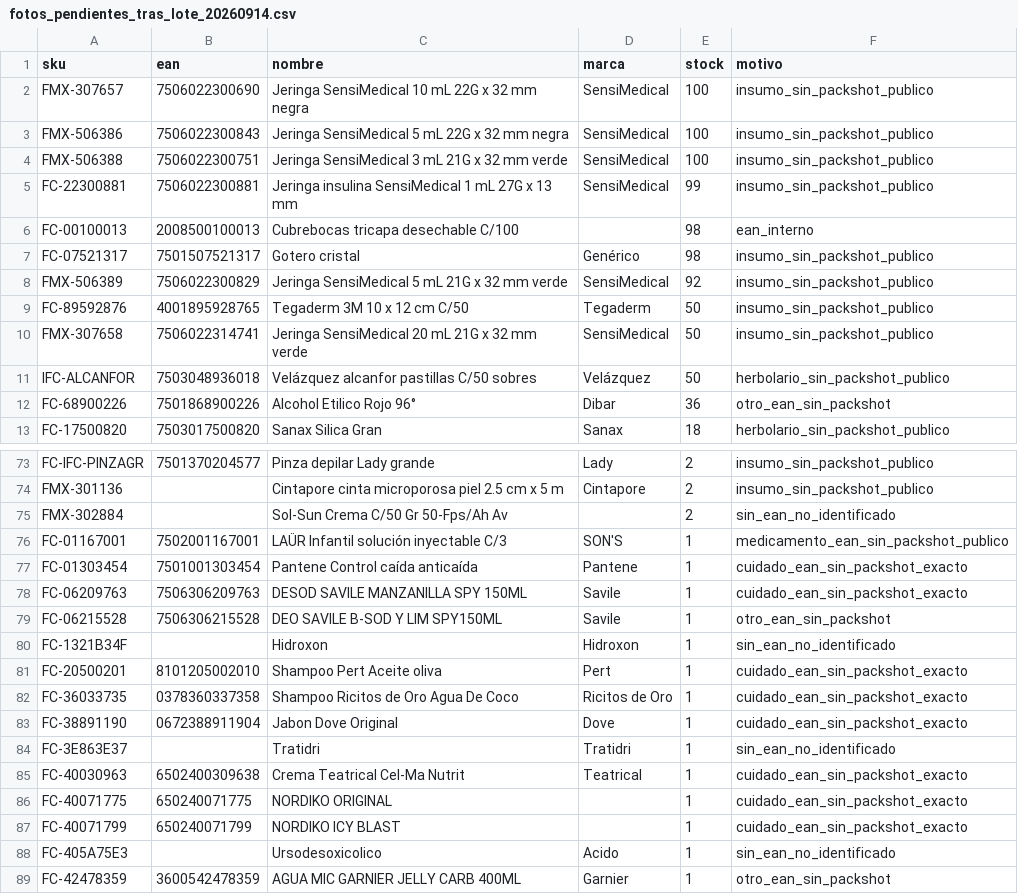
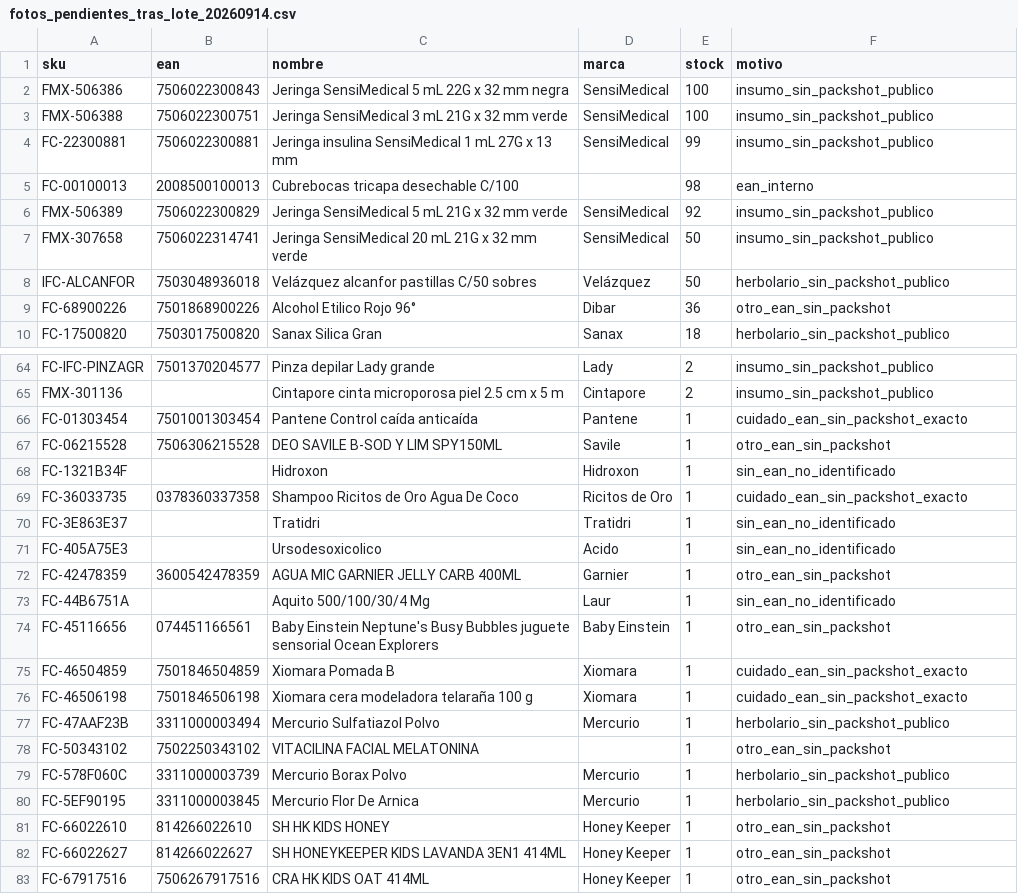
Before and after one commit to ibarraivane/farmacapital, a CSV file: sql/generated/fotos_pendientes_tras_lote_20260914.csv, drawn as a sheet; only a part is shown, gaps mark what is left out; the shorter side is filled out with more unchanged rows; the diff covers the shown part only.

```diff
--- a/sql/generated/fotos_pendientes_tras_lote_20260914.csv
+++ b/sql/generated/fotos_pendientes_tras_lote_20260914.csv
@@ -1,3 +1,2 @@
 sku,ean,nombre,marca,stock,motivo
-FMX-307657,7506022300690,Jeringa SensiMedical 10 mL 22G x 32 mm negra,SensiMedical,100,insumo_sin_packshot_publico
 FMX-506386,7506022300843,Jeringa SensiMedical 5 mL 22G x 32 mm negra,SensiMedical,100,insumo_sin_packshot_publico
@@ -6,5 +5,3 @@ FC-22300881,7506022300881,Jeringa insulina SensiMedical 1 mL 27G x 13 mm,SensiMe
 FC-00100013,2008500100013,Cubrebocas tricapa desechable C/100,,98,ean_interno
-FC-07521317,7501507521317,Gotero cristal,Genérico,98,insumo_sin_packshot_publico
 FMX-506389,7506022300829,Jeringa SensiMedical 5 mL 21G x 32 mm verde,SensiMedical,92,insumo_sin_packshot_publico
-FC-89592876,4001895928765,Tegaderm 3M 10 x 12 cm C/50,Tegaderm,50,insumo_sin_packshot_publico
 FMX-307658,7506022314741,Jeringa SensiMedical 20 mL 21G x 32 mm verde,SensiMedical,50,insumo_sin_packshot_publico
@@ -74,15 +65,7 @@ FC-IFC-PINZAGR,7501370204577,Pinza depilar Lady grande,Lady,2,insumo_sin_packsho
 FMX-301136,,Cintapore cinta microporosa piel 2.5 cm x 5 m,Cintapore,2,insumo_sin_packshot_publico
-FMX-302884,,Sol-Sun Crema C/50 Gr 50-Fps/Ah Av,,2,sin_ean_no_identificado
-FC-01167001,7502001167001,LAÜR Infantil solución inyectable C/3,SON'S,1,medicamento_ean_sin_packshot_publico
 FC-01303454,7501001303454,Pantene Control caída anticaída,Pantene,1,cuidado_ean_sin_packshot_exacto
-FC-06209763,7506306209763,DESOD SAVILE MANZANILLA SPY 150ML,Savile,1,cuidado_ean_sin_packshot_exacto
 FC-06215528,7506306215528,DEO SAVILE B-SOD Y LIM SPY150ML,Savile,1,otro_ean_sin_packshot
 FC-1321B34F,,Hidroxon,Hidroxon,1,sin_ean_no_identificado
-FC-20500201,8101205002010,Shampoo Pert Aceite oliva,Pert,1,cuidado_ean_sin_packshot_exacto
 FC-36033735,0378360337358,Shampoo Ricitos de Oro Agua De Coco,Ricitos de Oro,1,cuidado_ean_sin_packshot_exacto
-FC-38891190,0672388911904,Jabon Dove Original,Dove,1,cuidado_ean_sin_packshot_exacto
 FC-3E863E37,,Tratidri,Tratidri,1,sin_ean_no_identificado
-FC-40030963,6502400309638,Crema Teatrical Cel-Ma Nutrit,Teatrical,1,cuidado_ean_sin_packshot_exacto
-FC-40071775,650240071775,NORDIKO ORIGINAL,,1,cuidado_ean_sin_packshot_exacto
-FC-40071799,650240071799,NORDIKO ICY BLAST,,1,cuidado_ean_sin_packshot_exacto
 FC-405A75E3,,Ursodesoxicolico,Acido,1,sin_ean_no_identificado
```
Also changed, not shown: 11 removed rows elsewhere in this file, 14 other files.
